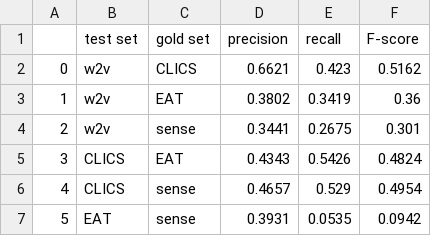
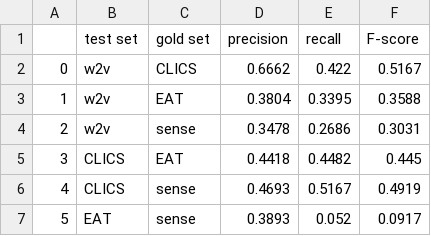
Before and after one commit to hgroener/concept-similarity-networks, a CSV file: evaluation/b_cubed.csv, drawn as a sheet.

```diff
--- a/evaluation/b_cubed.csv
+++ b/evaluation/b_cubed.csv
@@ -1,7 +1,7 @@
 ,test set,gold set,precision,recall,F-score
-0,w2v,CLICS,0.6621,0.423,0.5162
-1,w2v,EAT,0.3802,0.3419,0.36
-2,w2v,sense,0.3441,0.2675,0.301
-3,CLICS,EAT,0.4343,0.5426,0.4824
-4,CLICS,sense,0.4657,0.529,0.4954
-5,EAT,sense,0.3931,0.0535,0.0942
+0,w2v,CLICS,0.6662,0.422,0.5167
+1,w2v,EAT,0.3804,0.3395,0.3588
+2,w2v,sense,0.3478,0.2686,0.3031
+3,CLICS,EAT,0.4418,0.4482,0.445
+4,CLICS,sense,0.4693,0.5167,0.4919
+5,EAT,sense,0.3893,0.052,0.0917
```
Also changed, not shown: evaluation/pairwise.csv, evaluation/results.csv, 5 other files.
